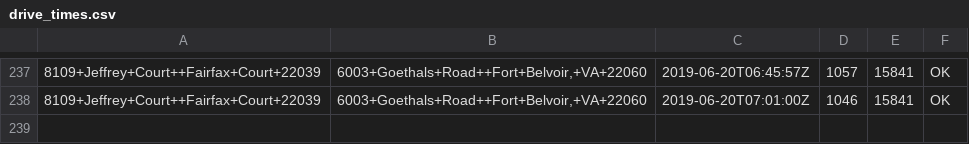
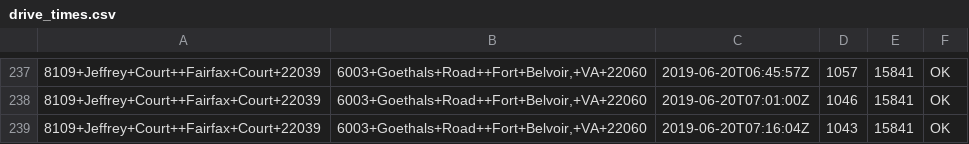
Before and after one commit to dusty-turner/drivetimegetter, a CSV file: drive_times.csv, drawn as a sheet; only a part is shown, gaps mark what is left out; the diff names each change by its address in the sheet, - before the commit and + after, or states it on an @@ line.

Commit message:
automatic run on: 2019-06-20 07:16

```diff
--- a/drive_times.csv
+++ b/drive_times.csv
+row 239: 8109+Jeffrey+Court++Fairfax+Court+22039 | 6003+Goethals+Road++Fort+Belvoir,+VA+22060 | 2019-06-20T07:16:04Z | 1043 | 15841 | OK
```
